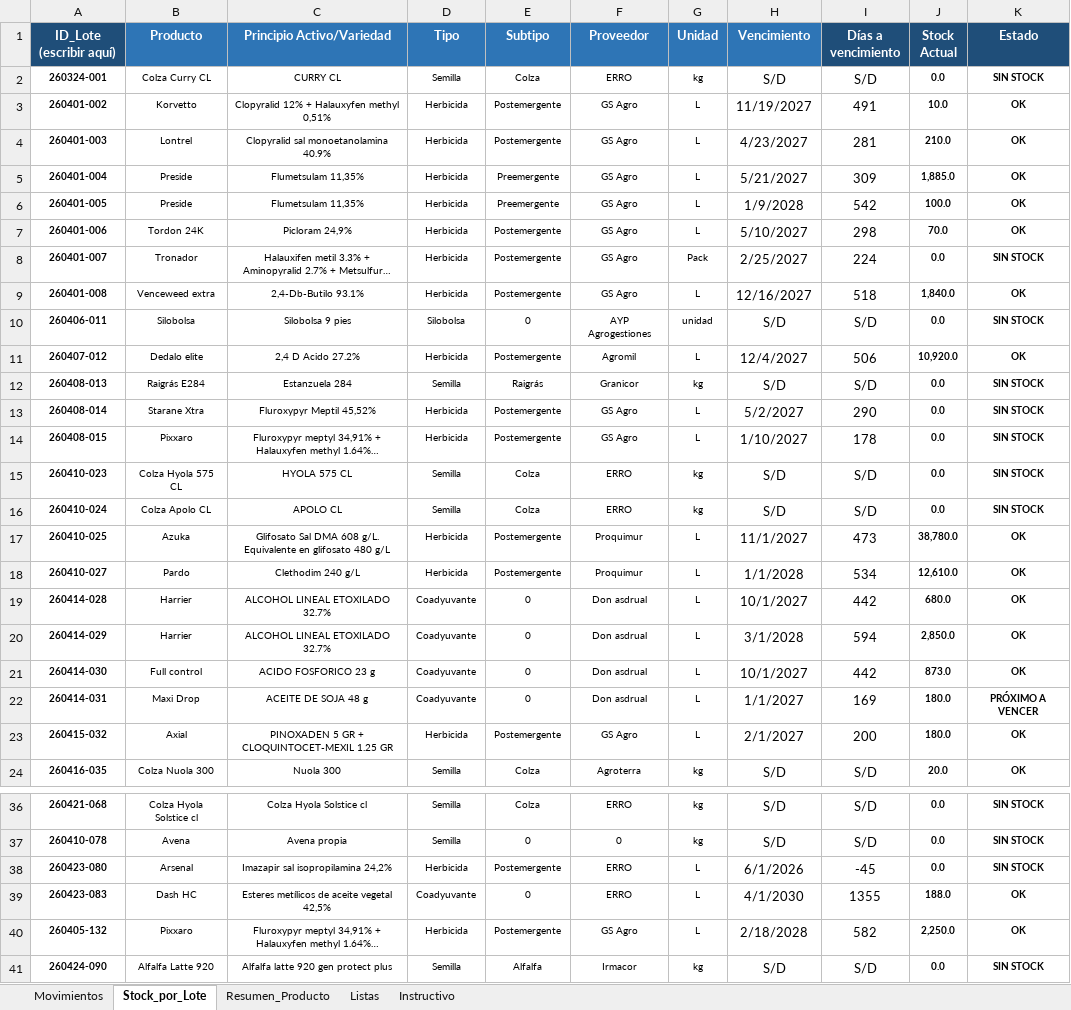
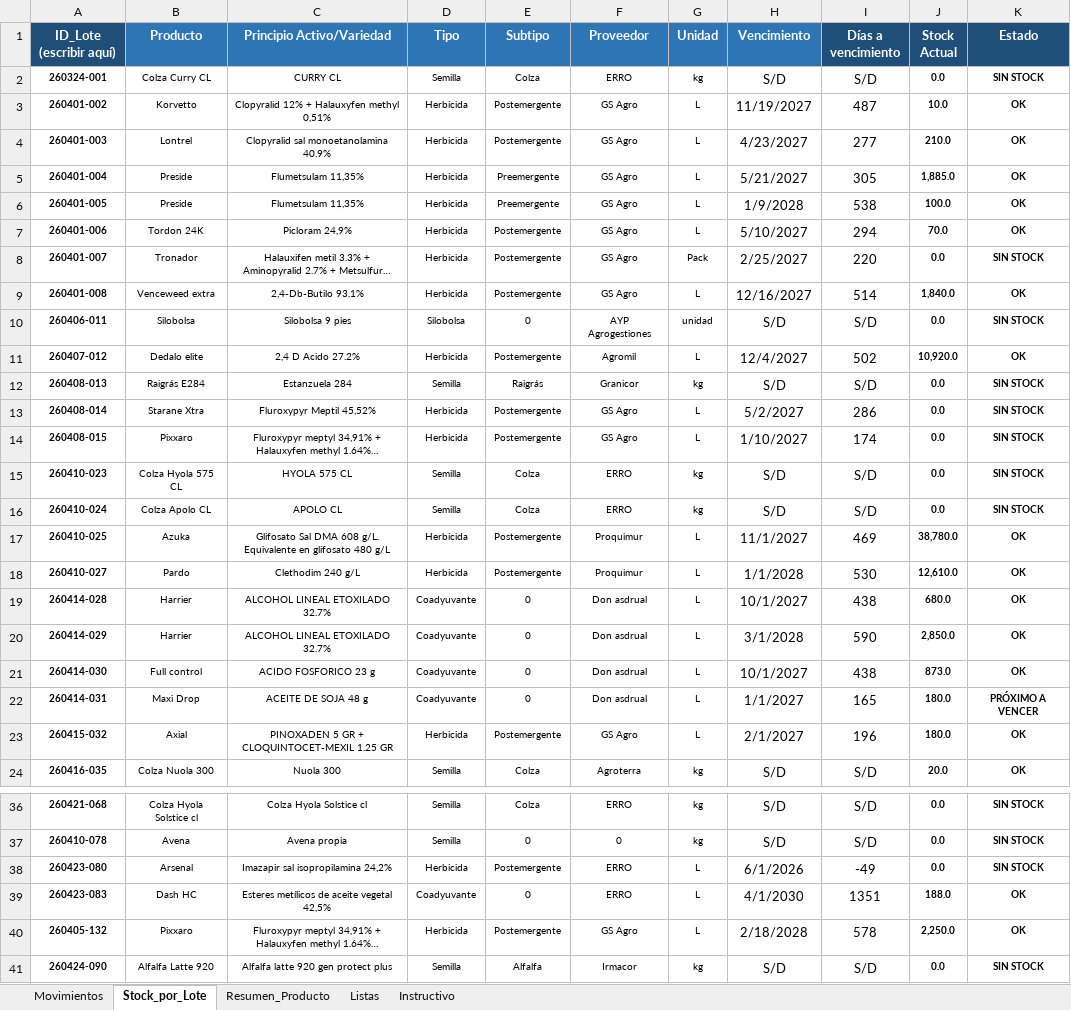
Before and after one commit to CeibosGroup/stock-galpon-hub, an Excel workbook: movimientos.xlsx, sheet Stock_por_Lote, drawn as a sheet; only a part is shown, gaps mark what is left out; long unchanged cells end in …; values as stored, in another font and other column widths than the file's, no borders; conditional formats not drawn; the diff covers the shown part only; the diff names each change by its address in the sheet, - before the commit and + after, or states it on an @@ line.

```diff
--- a/movimientos.xlsx (sheet Stock_por_Lote)
+++ b/movimientos.xlsx (sheet Stock_por_Lote)
-I3 (Días a vencimiento): 491
+I3 (Días a vencimiento): 487
-I4 (Días a vencimiento): 281
+I4 (Días a vencimiento): 277
-I5 (Días a vencimiento): 309
+I5 (Días a vencimiento): 305
-I6 (Días a vencimiento): 542
+I6 (Días a vencimiento): 538
-I7 (Días a vencimiento): 298
+I7 (Días a vencimiento): 294
-I8 (Días a vencimiento): 224
+I8 (Días a vencimiento): 220
-I9 (Días a vencimiento): 518
+I9 (Días a vencimiento): 514
-I11 (Días a vencimiento): 506
+I11 (Días a vencimiento): 502
-I13 (Días a vencimiento): 290
+I13 (Días a vencimiento): 286
-I14 (Días a vencimiento): 178
+I14 (Días a vencimiento): 174
-I17 (Días a vencimiento): 473
+I17 (Días a vencimiento): 469
-I18 (Días a vencimiento): 534
+I18 (Días a vencimiento): 530
-I19 (Días a vencimiento): 442
+I19 (Días a vencimiento): 438
-I20 (Días a vencimiento): 594
+I20 (Días a vencimiento): 590
-I21 (Días a vencimiento): 442
+I21 (Días a vencimiento): 438
-I22 (Días a vencimiento): 169
+I22 (Días a vencimiento): 165
-I23 (Días a vencimiento): 200
+I23 (Días a vencimiento): 196
-I38 (Días a vencimiento): -45
+I38 (Días a vencimiento): -49
-I39 (Días a vencimiento): 1355
+I39 (Días a vencimiento): 1351
-I40 (Días a vencimiento): 582
+I40 (Días a vencimiento): 578
```
Also changed, not shown: 8 edited cells elsewhere in this sheet, sheet Resumen_Producto, sheet Movimientos, sheet Listas, hidden cells.
